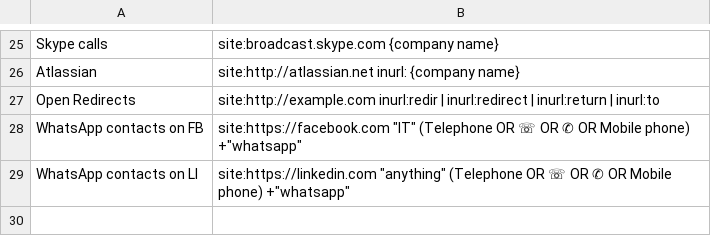
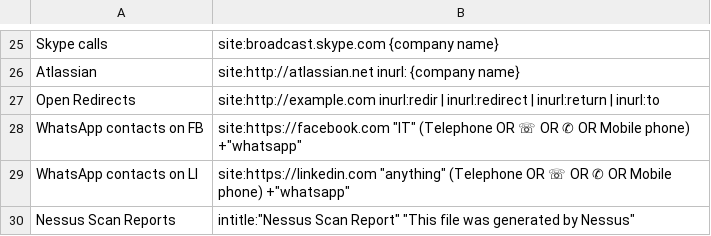
Before and after one commit to BushidoUK/OSINT-SearchOperators, a CSV file: GoogleDorks.csv, drawn as a sheet; only a part is shown, gaps mark what is left out; the diff names each change by its address in the sheet, - before the commit and + after, or states it on an @@ line.

Commit message:
Update GoogleDorks.csv

```diff
--- a/GoogleDorks.csv
+++ b/GoogleDorks.csv
+row 30: Nessus Scan Reports | intitle:"Nessus Scan Report" "This file was generated by Nessus"
```
